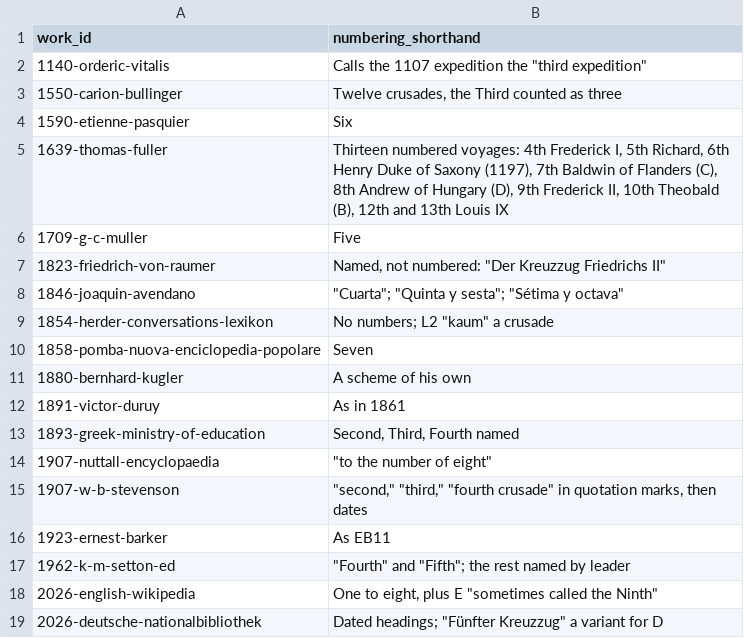
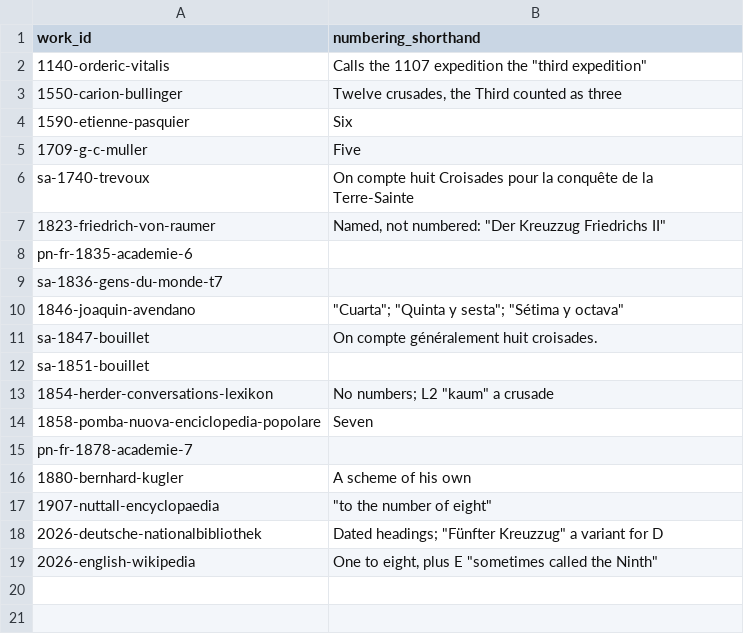
Before and after one commit to johngiebfried/who-numbered-the-crusades-, a CSV file: data/numberings_unparsed.csv, drawn as a sheet.

```diff
--- a/data/numberings_unparsed.csv
+++ b/data/numberings_unparsed.csv
@@ -4,16 +4,16 @@ work_id,numbering_shorthand
 1590-etienne-pasquier,Six
-1639-thomas-fuller,"Thirteen numbered voyages: 4th Frederick I, 5th Richard, 6th Henry Duke of Saxony (1197), 7th Baldwin of Flanders (C), 8th Andrew of Hungary (D), 9th Frederick II, 10th Theobald (B), 12th and 13th Louis IX"
 1709-g-c-muller,Five
+sa-1740-trevoux,On compte huit Croisades pour la conquête de la Terre-Sainte
 1823-friedrich-von-raumer,"Named, not numbered: ""Der Kreuzzug Friedrichs II"""
+pn-fr-1835-academie-6,
+sa-1836-gens-du-monde-t7,
 1846-joaquin-avendano,"""Cuarta""; ""Quinta y sesta""; ""Sétima y octava"""
+sa-1847-bouillet,On compte généralement huit croisades.
+sa-1851-bouillet,
 1854-herder-conversations-lexikon,"No numbers; L2 ""kaum"" a crusade"
 1858-pomba-nuova-enciclopedia-popolare,Seven
+pn-fr-1878-academie-7,
 1880-bernhard-kugler,A scheme of his own
-1891-victor-duruy,As in 1861
-1893-greek-ministry-of-education,"Second, Third, Fourth named"
 1907-nuttall-encyclopaedia,"""to the number of eight"""
-1907-w-b-stevenson,"""second,"" ""third,"" ""fourth crusade"" in quotation marks, then dates"
-1923-ernest-barker,As EB11
-1962-k-m-setton-ed,"""Fourth"" and ""Fifth""; the rest named by leader"
+2026-deutsche-nationalbibliothek,"Dated headings; ""Fünfter Kreuzzug"" a variant for D"
 2026-english-wikipedia,"One to eight, plus E ""sometimes called the Ninth"""
-2026-deutsche-nationalbibliothek,"Dated headings; ""Fünfter Kreuzzug"" a variant for D"
```
Also changed, not shown: 33 other files.
